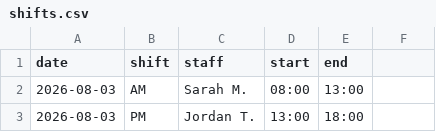
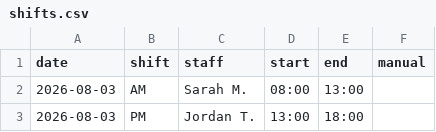
Before and after one commit to klimstram/schedule, a CSV file: app/data/shifts.csv, drawn as a sheet; only a part is shown; the diff names each change by its address in the sheet, - before the commit and + after, or states it on an @@ line.

Commit message:
update shifts

```diff
--- a/app/data/shifts.csv
+++ b/app/data/shifts.csv
-F1: (empty)
+F1: manual
```
Also changed, not shown: starter-csvs/shifts.csv, 4 other files.
